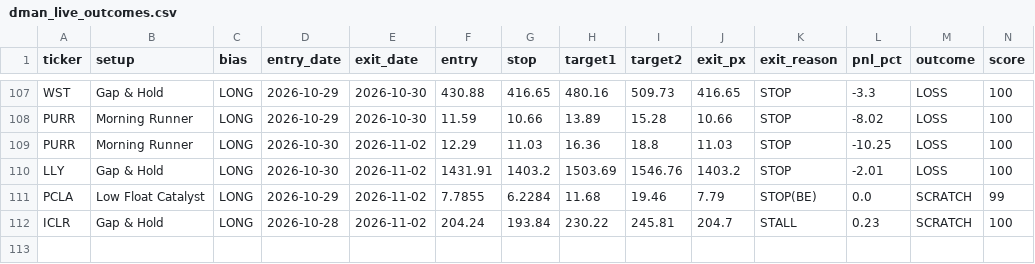
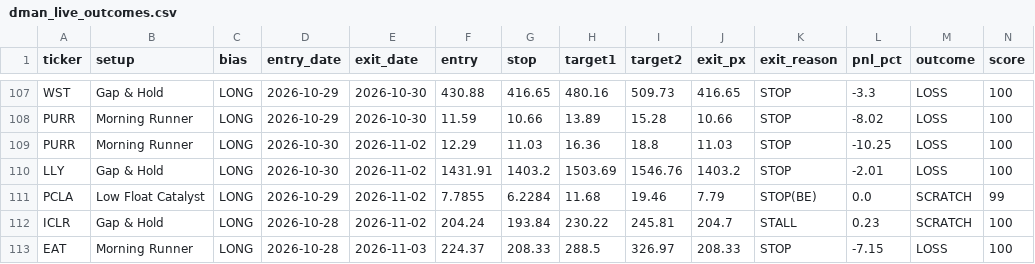
Before and after one commit to tsingh08/dman-algo-, a CSV file: dman_live_outcomes.csv, drawn as a sheet; only a part is shown, gaps mark what is left out; rows hold the shown columns only; the diff names each change by its address in the sheet, - before the commit and + after, or states it on an @@ line.

```diff
--- a/dman_live_outcomes.csv
+++ b/dman_live_outcomes.csv
+row 113: EAT | Morning Runner | LONG | 2026-10-28 | 2026-11-03 | 224.37 | 208.33 | 288.5 | 326.97 | 208.33 | STOP | -7.15 | LOSS | 100
```
Also changed, not shown: 4 other files.
